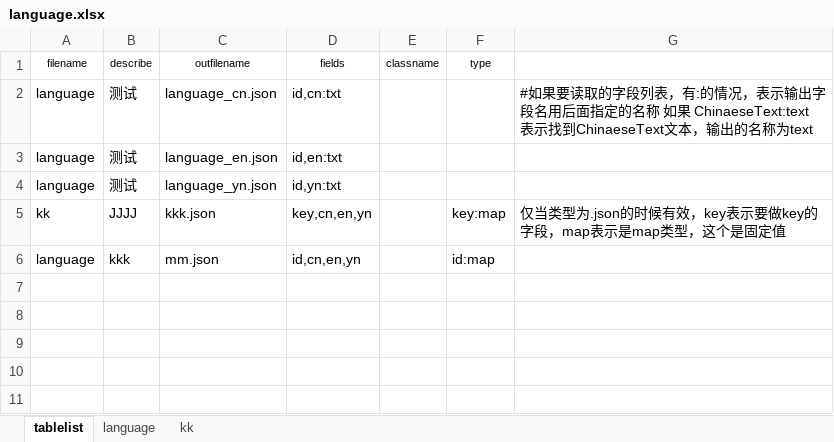
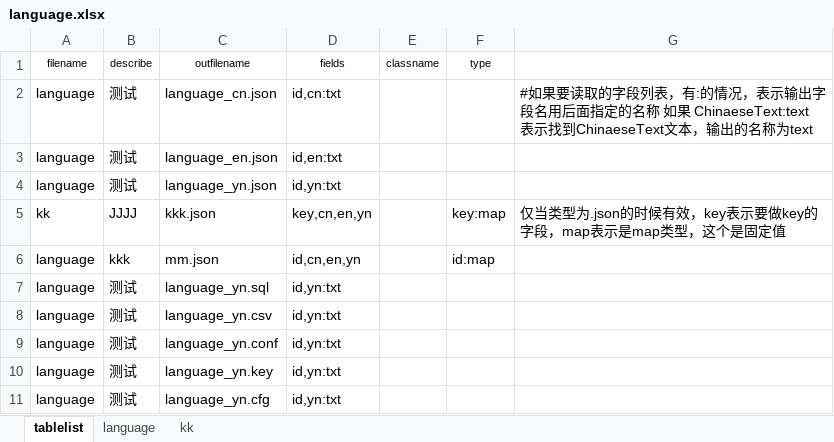
Before and after one commit to zdhsoft/excel2json, an Excel workbook: language.xlsx, sheet tablelist, drawn as a sheet; values as stored, in another font and other column widths than the file's, no borders; the diff names each change by its address in the sheet, - before the commit and + after, or states it on an @@ line.

```diff
--- a/language.xlsx (sheet tablelist)
+++ b/language.xlsx (sheet tablelist)
+row 7: language | 测试 | language_yn.sql | id,yn:txt
+row 8: language | 测试 | language_yn.csv | id,yn:txt
+row 9: language | 测试 | language_yn.conf | id,yn:txt
+row 10: language | 测试 | language_yn.key | id,yn:txt
+row 11: language | 测试 | language_yn.cfg | id,yn:txt
```
Also changed, not shown: sheet language, 1 other file.
